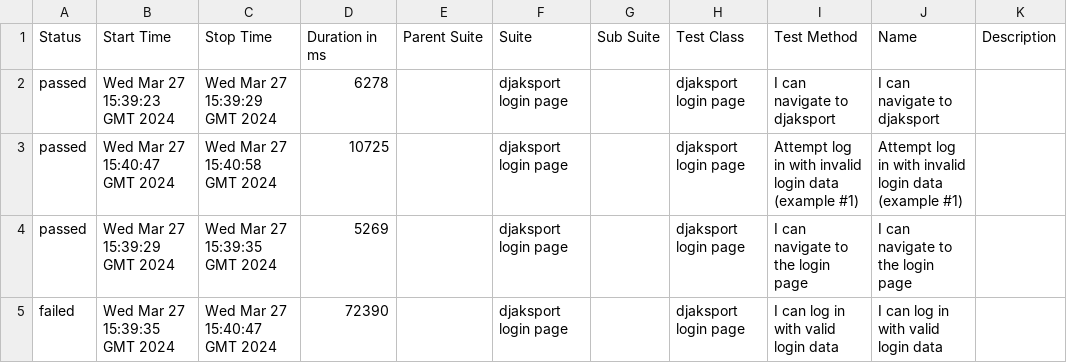
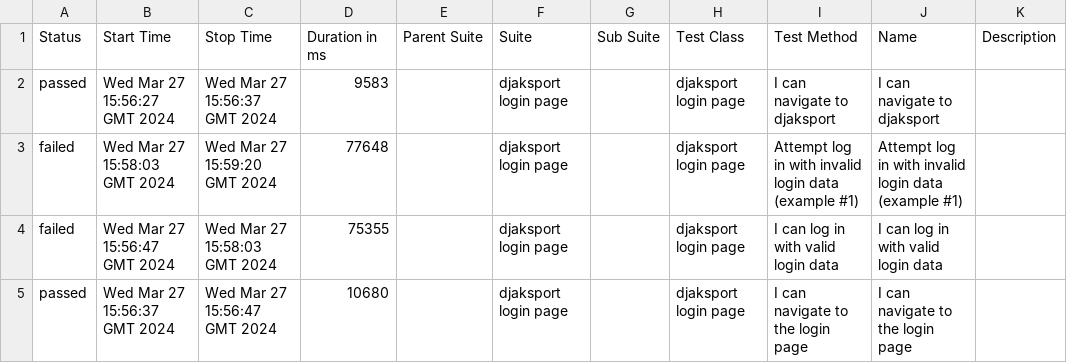
Before and after one commit to pavlovic-bojan/e2e-cypress-pom-cucumber-allure, a CSV file: data/suites.csv, drawn as a sheet.

```diff
--- a/data/suites.csv
+++ b/data/suites.csv
@@ -1,5 +1,5 @@
 "Status","Start Time","Stop Time","Duration in ms","Parent Suite","Suite","Sub Suite","Test Class","Test Method","Name","Description"
-"passed","Wed Mar 27 15:39:23 GMT 2024","Wed Mar 27 15:39:29 GMT 2024","6278","","djaksport login page","","djaksport login page","I can navigate to djaksport","I can navigate to djaksport",""
-"passed","Wed Mar 27 15:40:47 GMT 2024","Wed Mar 27 15:40:58 GMT 2024","10725","","djaksport login page","","djaksport login page","Attempt log in with invalid login data (example #1)","Attempt log in with invalid login data (example #1)",""
-"passed","Wed Mar 27 15:39:29 GMT 2024","Wed Mar 27 15:39:35 GMT 2024","5269","","djaksport login page","","djaksport login page","I can navigate to the login page","I can navigate to the login page",""
-"failed","Wed Mar 27 15:39:35 GMT 2024","Wed Mar 27 15:40:47 GMT 2024","72390","","djaksport login page","","djaksport login page","I can log in with valid login data","I can log in with valid login data",""
+"passed","Wed Mar 27 15:56:27 GMT 2024","Wed Mar 27 15:56:37 GMT 2024","9583","","djaksport login page","","djaksport login page","I can navigate to djaksport","I can navigate to djaksport",""
+"failed","Wed Mar 27 15:58:03 GMT 2024","Wed Mar 27 15:59:20 GMT 2024","77648","","djaksport login page","","djaksport login page","Attempt log in with invalid login data (example #1)","Attempt log in with invalid login data (example #1)",""
+"failed","Wed Mar 27 15:56:47 GMT 2024","Wed Mar 27 15:58:03 GMT 2024","75355","","djaksport login page","","djaksport login page","I can log in with valid login data","I can log in with valid login data",""
+"passed","Wed Mar 27 15:56:37 GMT 2024","Wed Mar 27 15:56:47 GMT 2024","10680","","djaksport login page","","djaksport login page","I can navigate to the login page","I can navigate to the login page",""
```
Also changed, not shown: 34 other files.
